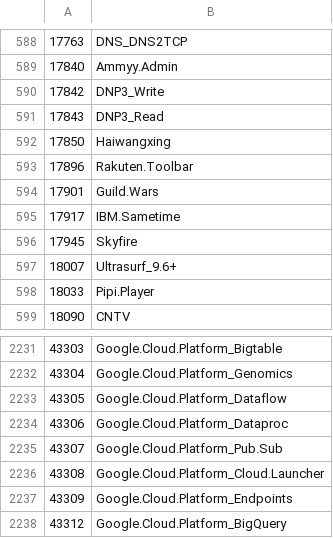
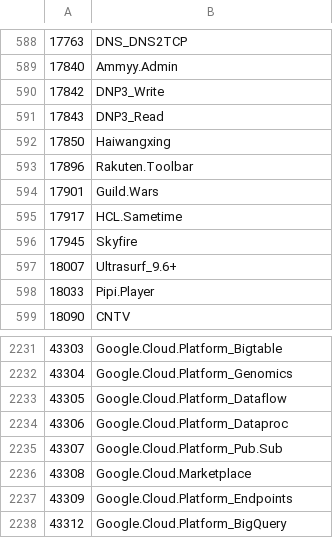
Before and after one commit to Connie-Wild/FortiOS_AppControlID, a CSV file: appid_sample.csv, drawn as a sheet; only a part is shown, gaps mark what is left out; the diff covers the shown part only.

```diff
--- a/appid_sample.csv
+++ b/appid_sample.csv
@@ -594,3 +594,3 @@
 17901,Guild.Wars
-17917,IBM.Sametime
+17917,HCL.Sametime
 17945,Skyfire
@@ -2235,3 +2235,3 @@
 43307,Google.Cloud.Platform_Pub.Sub
-43308,Google.Cloud.Platform_Cloud.Launcher
+43308,Google.Cloud.Marketplace
 43309,Google.Cloud.Platform_Endpoints
```
Also changed, not shown: 9 added rows, 9 removed rows and 1 edited cell elsewhere in this file.
